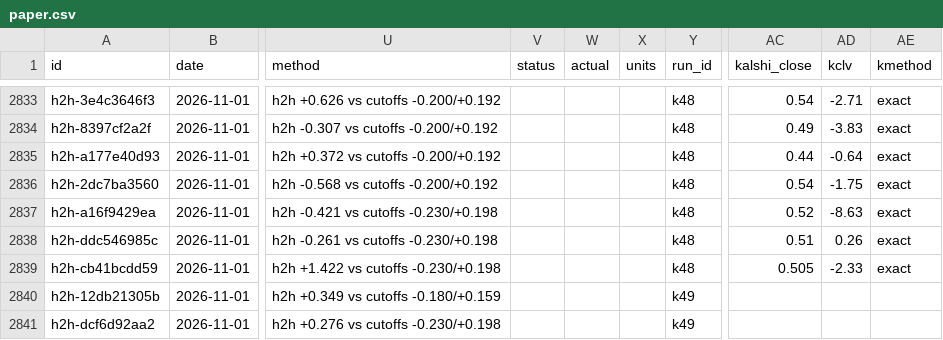
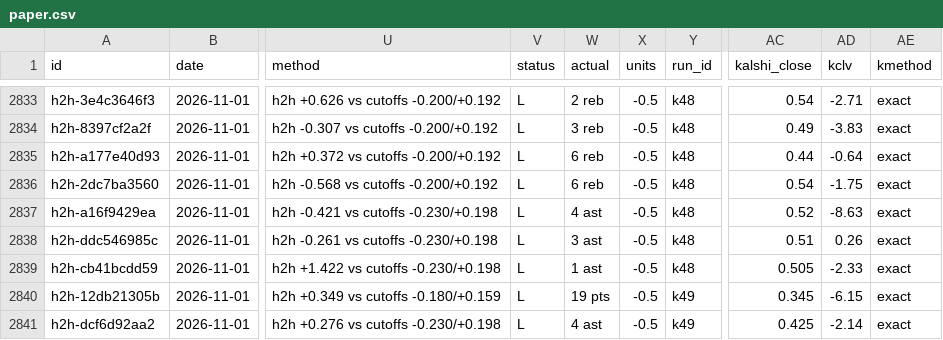
Before and after one commit to grahambirch99/closing-line-club, a CSV file: data/nba/paper.csv, drawn as a sheet; only a part is shown, gaps mark what is left out; the diff covers the shown part only; the diff names each change by its address in the sheet, - before the commit and + after, or states it on an @@ line.

```diff
--- a/data/nba/paper.csv
+++ b/data/nba/paper.csv
-V2833:V2841 (status): (empty)
+V2833:V2841 (status): L
-W2833 (actual): (empty)
+W2833 (actual): 2 reb
-X2833:X2841 (units): (empty)
+X2833:X2841 (units): -0.5
-W2834 (actual): (empty)
+W2834 (actual): 3 reb
-W2835:W2836 (actual): (empty)
+W2835:W2836 (actual): 6 reb
-W2837 (actual): (empty)
+W2837 (actual): 4 ast
-W2838 (actual): (empty)
+W2838 (actual): 3 ast
-W2839 (actual): (empty)
+W2839 (actual): 1 ast
-W2840 (actual): (empty)
+W2840 (actual): 19 pts
-AC2840 (kalshi_close): (empty)
+AC2840 (kalshi_close): 0.345
-AD2840 (kclv): (empty)
+AD2840 (kclv): -6.15
-AE2840:AE2841 (kmethod): (empty)
+AE2840:AE2841 (kmethod): exact
-W2841 (actual): (empty)
+W2841 (actual): 4 ast
-AC2841 (kalshi_close): (empty)
+AC2841 (kalshi_close): 0.425
-AD2841 (kclv): (empty)
+AD2841 (kclv): -2.14
```
Also changed, not shown: 37 edited cells elsewhere in this file, 1 other file.
